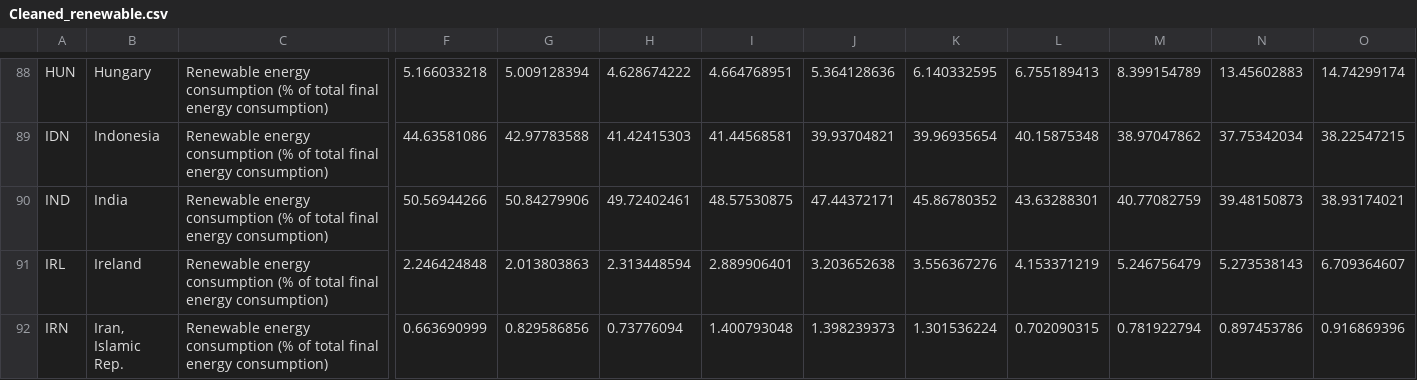
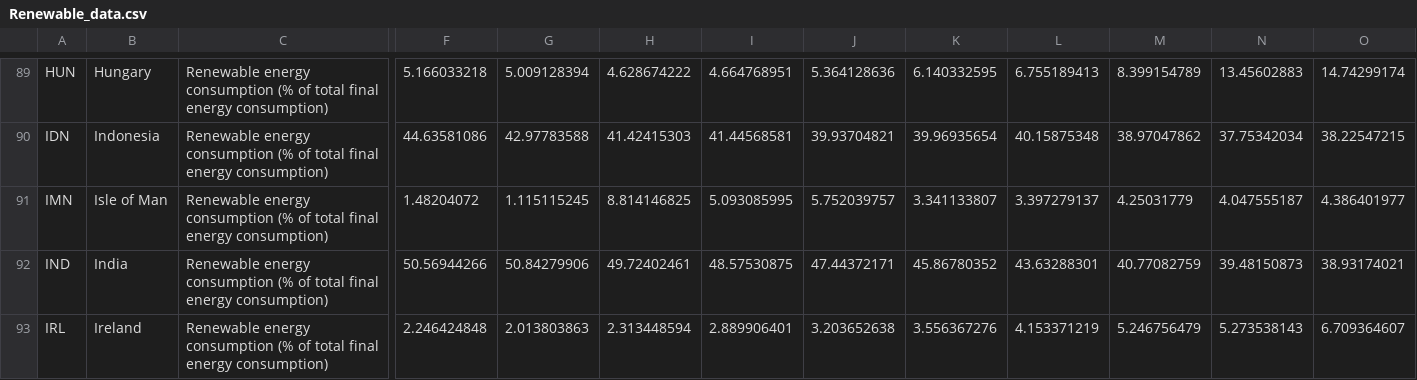
Before and after one commit to eenabow/Top20_CO2, a CSV file: data/Renewable_data.csv (was data/Cleaned_renewable.csv), drawn as a sheet; only a part is shown, gaps mark what is left out; the shorter side is filled out with more unchanged rows; rows hold the shown columns only; the diff covers the shown part only; the diff names each change by its address in the sheet, - before the commit and + after, or states it on an @@ line.

```diff
--- a/data/Cleaned_renewable.csv
+++ b/data/Renewable_data.csv
+row 91: IMN | Isle of Man | Renewable energy consumption (% of total final energy consumption) | 1.48204072 | 1.115115245 | 8.814146825 | 5.093085995 | 5.752039757 | 3.341133807 | 3.397279137 | 4.25031779 | 4.047555187 | 4.386401977
```
Also changed, not shown: 10 added rows elsewhere in this file, data/CO2_data.csv, data/GDP_data.csv, 10 other files.
